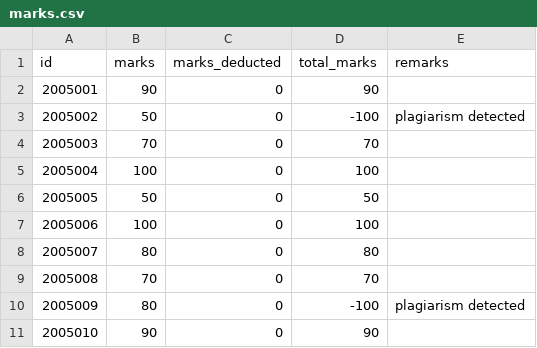
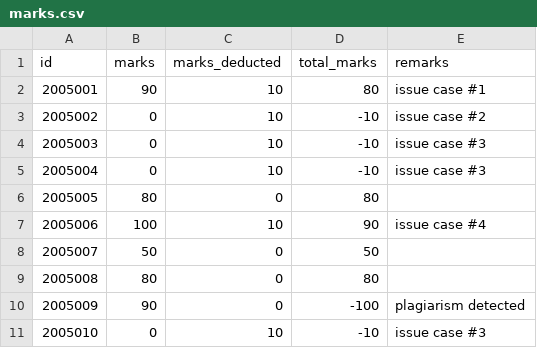
Before and after one commit to aaniksahaa/CSE-314-Operating-Systems-Sessional, a CSV file: Assignment-1-Bash-Scripting/AutoGrader/output/submissions/marks.csv, drawn as a sheet.

```diff
--- a/Assignment-1-Bash-Scripting/AutoGrader/output/submissions/marks.csv
+++ b/Assignment-1-Bash-Scripting/AutoGrader/output/submissions/marks.csv
@@ -1,11 +1,11 @@
 id,marks,marks_deducted,total_marks,remarks
-2005001,90,0,90,
-2005002,50,0,-100,plagiarism detected
-2005003,70,0,70,
-2005004,100,0,100,
-2005005,50,0,50,
-2005006,100,0,100,
-2005007,80,0,80,
-2005008,70,0,70,
-2005009,80,0,-100,plagiarism detected
-2005010,90,0,90,
+2005001,90,10,80,issue case #1
+2005002,0,10,-10,issue case #2
+2005003,0,10,-10,issue case #3
+2005004,0,10,-10,issue case #3
+2005005,80,0,80,
+2005006,100,10,90,issue case #4
+2005007,50,0,50,
+2005008,80,0,80,
+2005009,90,0,-100,plagiarism detected
+2005010,0,10,-10,issue case #3
```
Also changed, not shown: 53 other files.
